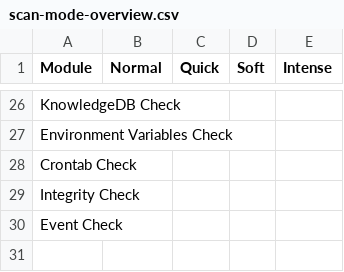
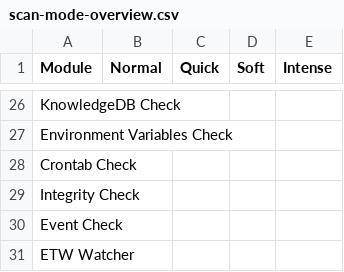
Before and after one commit to NextronSystems/thor-manual, a CSV file: csv/scan-mode-overview.csv, drawn as a sheet; only a part is shown, gaps mark what is left out; the diff names each change by its address in the sheet, - before the commit and + after, or states it on an @@ line.

```diff
--- a/csv/scan-mode-overview.csv
+++ b/csv/scan-mode-overview.csv
+row 31: ETW Watcher
```
Also changed, not shown: csv/os-module-overview.csv.
